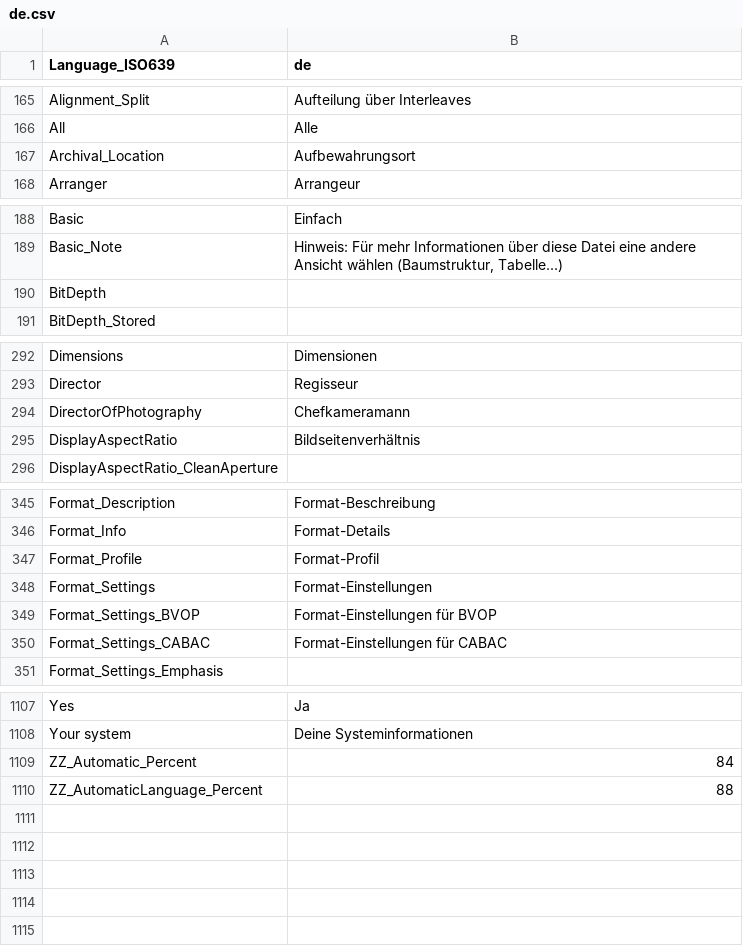
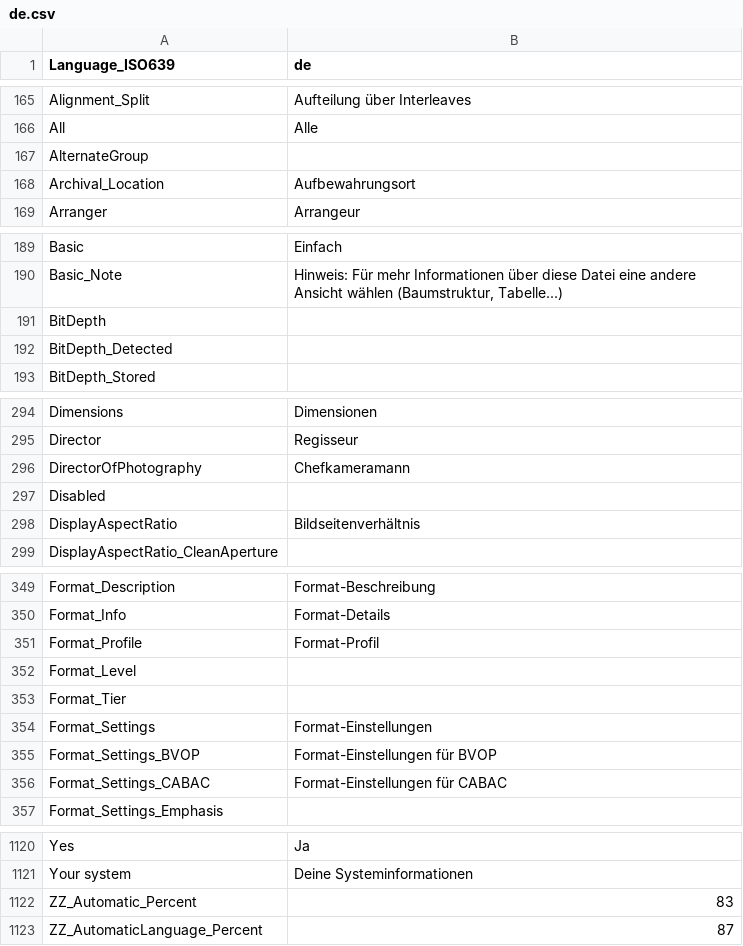
Before and after one commit to MediaPlayerClassic/mpc-be, a CSV file: trunk/src/ExtLib/MediaInfo/Language/de.csv, drawn as a sheet; only a part is shown, gaps mark what is left out; the diff covers the shown part only.

```diff
--- a/trunk/src/ExtLib/MediaInfo/Language/de.csv
+++ b/trunk/src/ExtLib/MediaInfo/Language/de.csv
@@ -166,2 +166,3 @@ Alignment_Split;Aufteilung über Interleaves
 All;Alle
+AlternateGroup;
 Archival_Location;Aufbewahrungsort
@@ -190,2 +191,3 @@ Basic_Note;Hinweis: Für mehr Informationen über diese Datei eine andere Ansich
 BitDepth;
+BitDepth_Detected;
 BitDepth_Stored;
@@ -294,2 +296,3 @@ Director;Regisseur
 DirectorOfPhotography;Chefkameramann
+Disabled;
 DisplayAspectRatio;Bildseitenverhältnis
@@ -347,2 +351,4 @@ Format_Info;Format-Details
 Format_Profile;Format-Profil
+Format_Level;
+Format_Tier;
 Format_Settings;Format-Einstellungen
@@ -1108,3 +1121,3 @@ Yes;Ja
 Your system;Deine Systeminformationen
-ZZ_Automatic_Percent;84
-ZZ_AutomaticLanguage_Percent;88
+ZZ_Automatic_Percent;83
+ZZ_AutomaticLanguage_Percent;87
```
Also changed, not shown: 8 added rows and 1 moved row elsewhere in this file, trunk/src/ExtLib/MediaInfo/Language/be.csv, trunk/src/ExtLib/MediaInfo/Language/cs.csv, 47 other files.
